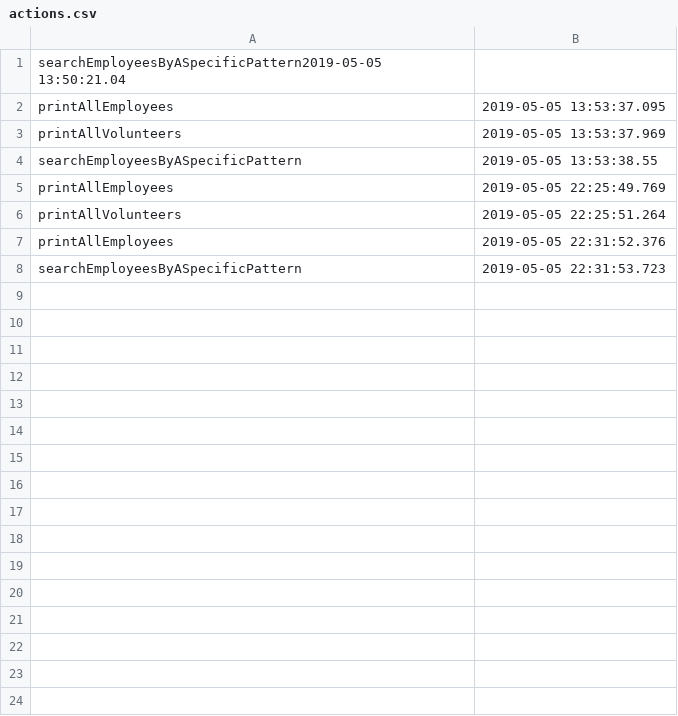
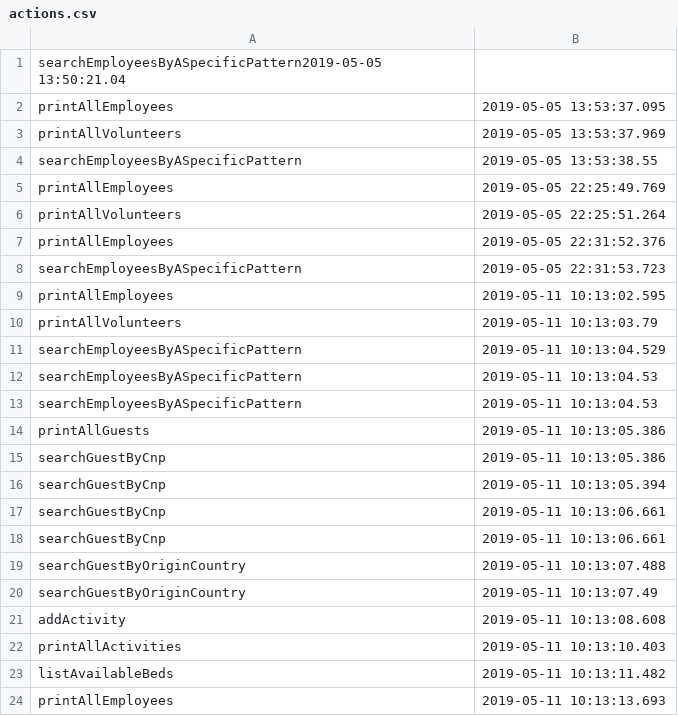
Before and after one commit to Stefaanna/hotel, a CSV file: src/main/java/hostel/data/actions.csv, drawn as a sheet; the diff names each change by its address in the sheet, - before the commit and + after, or states it on an @@ line.

```diff
--- a/src/main/java/hostel/data/actions.csv
+++ b/src/main/java/hostel/data/actions.csv
+row 9: printAllEmployees | 2019-05-11 10:13:02.595
+row 10: printAllVolunteers | 2019-05-11 10:13:03.79
+row 11: searchEmployeesByASpecificPattern | 2019-05-11 10:13:04.529
+row 12: searchEmployeesByASpecificPattern | 2019-05-11 10:13:04.53
+row 13: searchEmployeesByASpecificPattern | 2019-05-11 10:13:04.53
+row 14: printAllGuests | 2019-05-11 10:13:05.386
+row 15: searchGuestByCnp | 2019-05-11 10:13:05.386
+row 16: searchGuestByCnp | 2019-05-11 10:13:05.394
+row 17: searchGuestByCnp | 2019-05-11 10:13:06.661
+row 18: searchGuestByCnp | 2019-05-11 10:13:06.661
+row 19: searchGuestByOriginCountry | 2019-05-11 10:13:07.488
+row 20: searchGuestByOriginCountry | 2019-05-11 10:13:07.49
+row 21: addActivity | 2019-05-11 10:13:08.608
+row 22: printAllActivities | 2019-05-11 10:13:10.403
+row 23: listAvailableBeds | 2019-05-11 10:13:11.482
+row 24: printAllEmployees | 2019-05-11 10:13:13.693
```
Also changed, not shown: 6 other files.
